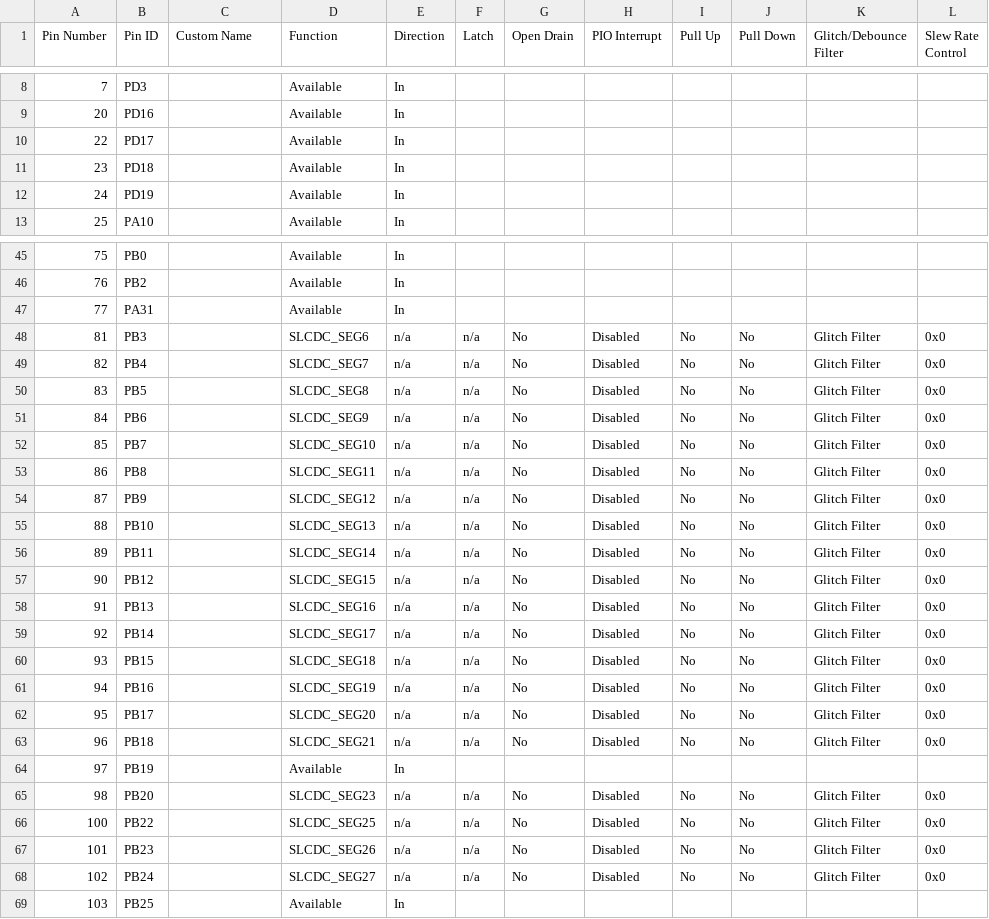
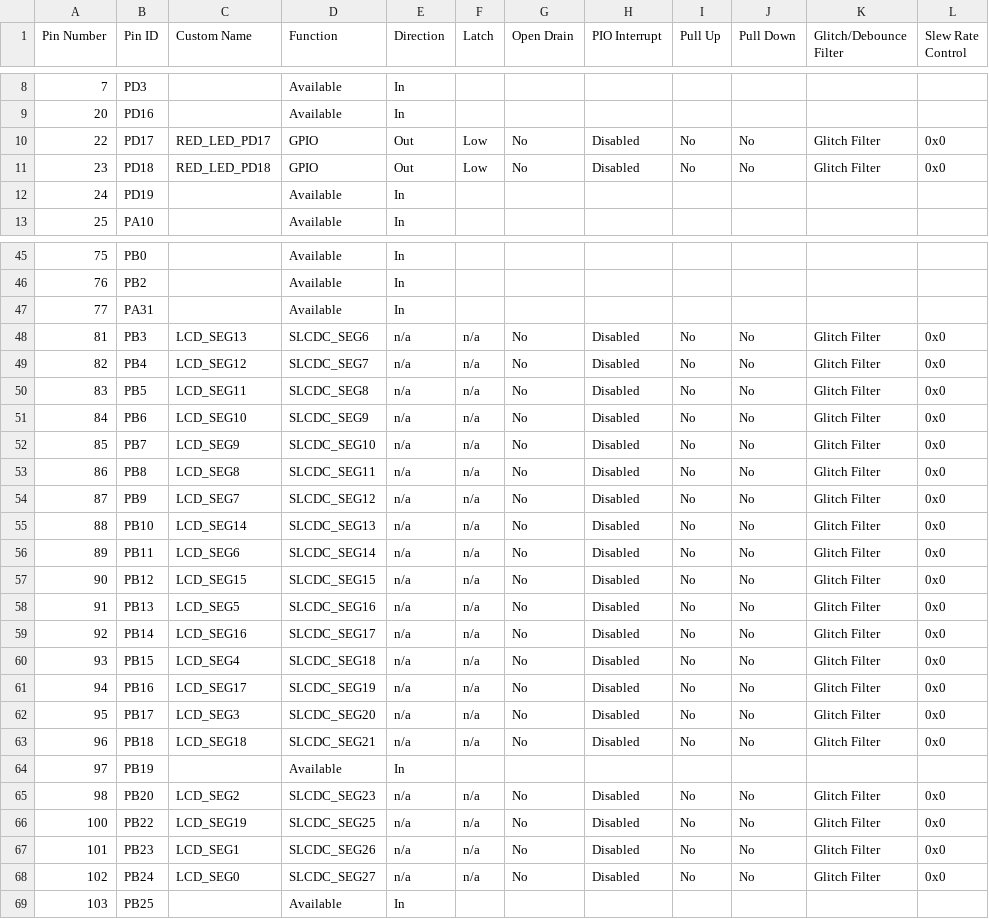
Before and after one commit to Microchip-MPLAB-Harmony/smartenergy_metrology, a CSV file: apps/metering_demo/firmware/src/config/pic32cxmtsh_db/pin_configurations.csv, drawn as a sheet; only a part is shown, gaps mark what is left out; the diff covers the shown part only.

```diff
--- a/apps/metering_demo/firmware/src/config/pic32cxmtsh_db/pin_configurations.csv
+++ b/apps/metering_demo/firmware/src/config/pic32cxmtsh_db/pin_configurations.csv
@@ -9,4 +9,4 @@ Pin Number,Pin ID,Custom Name,Function,Direction,Latch,Open Drain,PIO Interrupt,
 20,PD16,,Available,In,,,,,,,
-22,PD17,,Available,In,,,,,,,
-23,PD18,,Available,In,,,,,,,
+22,PD17,RED_LED_PD17,GPIO,Out,Low,No,Disabled,No,No,Glitch Filter,0x0
+23,PD18,RED_LED_PD18,GPIO,Out,Low,No,Disabled,No,No,Glitch Filter,0x0
 24,PD19,,Available,In,,,,,,,
@@ -47,23 +47,23 @@ Pin Number,Pin ID,Custom Name,Function,Direction,Latch,Open Drain,PIO Interrupt,
 77,PA31,,Available,In,,,,,,,
-81,PB3,,SLCDC_SEG6,n/a,n/a,No,Disabled,No,No,Glitch Filter,0x0
-82,PB4,,SLCDC_SEG7,n/a,n/a,No,Disabled,No,No,Glitch Filter,0x0
-83,PB5,,SLCDC_SEG8,n/a,n/a,No,Disabled,No,No,Glitch Filter,0x0
-84,PB6,,SLCDC_SEG9,n/a,n/a,No,Disabled,No,No,Glitch Filter,0x0
-85,PB7,,SLCDC_SEG10,n/a,n/a,No,Disabled,No,No,Glitch Filter,0x0
-86,PB8,,SLCDC_SEG11,n/a,n/a,No,Disabled,No,No,Glitch Filter,0x0
-87,PB9,,SLCDC_SEG12,n/a,n/a,No,Disabled,No,No,Glitch Filter,0x0
-88,PB10,,SLCDC_SEG13,n/a,n/a,No,Disabled,No,No,Glitch Filter,0x0
-89,PB11,,SLCDC_SEG14,n/a,n/a,No,Disabled,No,No,Glitch Filter,0x0
-90,PB12,,SLCDC_SEG15,n/a,n/a,No,Disabled,No,No,Glitch Filter,0x0
-91,PB13,,SLCDC_SEG16,n/a,n/a,No,Disabled,No,No,Glitch Filter,0x0
-92,PB14,,SLCDC_SEG17,n/a,n/a,No,Disabled,No,No,Glitch Filter,0x0
-93,PB15,,SLCDC_SEG18,n/a,n/a,No,Disabled,No,No,Glitch Filter,0x0
-94,PB16,,SLCDC_SEG19,n/a,n/a,No,Disabled,No,No,Glitch Filter,0x0
-95,PB17,,SLCDC_SEG20,n/a,n/a,No,Disabled,No,No,Glitch Filter,0x0
-96,PB18,,SLCDC_SEG21,n/a,n/a,No,Disabled,No,No,Glitch Filter,0x0
+81,PB3,LCD_SEG13,SLCDC_SEG6,n/a,n/a,No,Disabled,No,No,Glitch Filter,0x0
+82,PB4,LCD_SEG12,SLCDC_SEG7,n/a,n/a,No,Disabled,No,No,Glitch Filter,0x0
+83,PB5,LCD_SEG11,SLCDC_SEG8,n/a,n/a,No,Disabled,No,No,Glitch Filter,0x0
+84,PB6,LCD_SEG10,SLCDC_SEG9,n/a,n/a,No,Disabled,No,No,Glitch Filter,0x0
+85,PB7,LCD_SEG9,SLCDC_SEG10,n/a,n/a,No,Disabled,No,No,Glitch Filter,0x0
+86,PB8,LCD_SEG8,SLCDC_SEG11,n/a,n/a,No,Disabled,No,No,Glitch Filter,0x0
+87,PB9,LCD_SEG7,SLCDC_SEG12,n/a,n/a,No,Disabled,No,No,Glitch Filter,0x0
+88,PB10,LCD_SEG14,SLCDC_SEG13,n/a,n/a,No,Disabled,No,No,Glitch Filter,0x0
+89,PB11,LCD_SEG6,SLCDC_SEG14,n/a,n/a,No,Disabled,No,No,Glitch Filter,0x0
+90,PB12,LCD_SEG15,SLCDC_SEG15,n/a,n/a,No,Disabled,No,No,Glitch Filter,0x0
+91,PB13,LCD_SEG5,SLCDC_SEG16,n/a,n/a,No,Disabled,No,No,Glitch Filter,0x0
+92,PB14,LCD_SEG16,SLCDC_SEG17,n/a,n/a,No,Disabled,No,No,Glitch Filter,0x0
+93,PB15,LCD_SEG4,SLCDC_SEG18,n/a,n/a,No,Disabled,No,No,Glitch Filter,0x0
+94,PB16,LCD_SEG17,SLCDC_SEG19,n/a,n/a,No,Disabled,No,No,Glitch Filter,0x0
+95,PB17,LCD_SEG3,SLCDC_SEG20,n/a,n/a,No,Disabled,No,No,Glitch Filter,0x0
+96,PB18,LCD_SEG18,SLCDC_SEG21,n/a,n/a,No,Disabled,No,No,Glitch Filter,0x0
 97,PB19,,Available,In,,,,,,,
-98,PB20,,SLCDC_SEG23,n/a,n/a,No,Disabled,No,No,Glitch Filter,0x0
-100,PB22,,SLCDC_SEG25,n/a,n/a,No,Disabled,No,No,Glitch Filter,0x0
-101,PB23,,SLCDC_SEG26,n/a,n/a,No,Disabled,No,No,Glitch Filter,0x0
-102,PB24,,SLCDC_SEG27,n/a,n/a,No,Disabled,No,No,Glitch Filter,0x0
+98,PB20,LCD_SEG2,SLCDC_SEG23,n/a,n/a,No,Disabled,No,No,Glitch Filter,0x0
+100,PB22,LCD_SEG19,SLCDC_SEG25,n/a,n/a,No,Disabled,No,No,Glitch Filter,0x0
+101,PB23,LCD_SEG1,SLCDC_SEG26,n/a,n/a,No,Disabled,No,No,Glitch Filter,0x0
+102,PB24,LCD_SEG0,SLCDC_SEG27,n/a,n/a,No,Disabled,No,No,Glitch Filter,0x0
 103,PB25,,Available,In,,,,,,,
```
Also changed, not shown: 12 edited cells elsewhere in this file, apps/metering_demo/firmware/src/config/pic32cxmtc_db/pin_configurations.csv, apps/metering_demo_freertos/firmware/src/config/pic32cxmtc_db/pin_configurations.csv, 41 other files.
